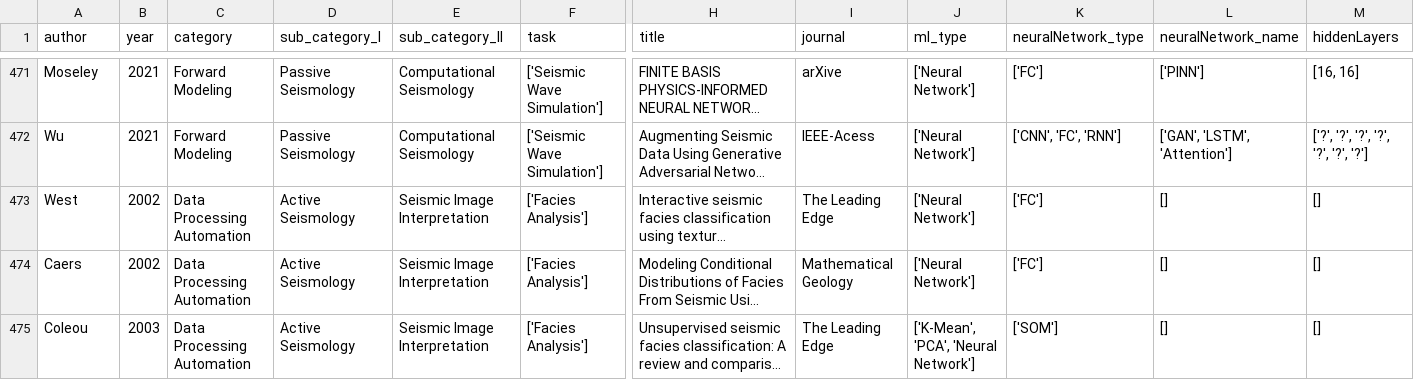
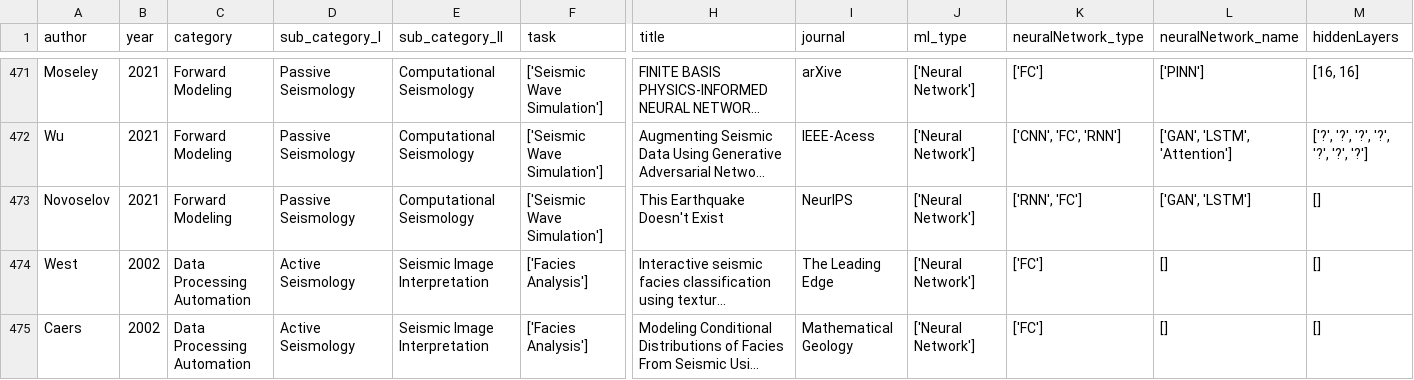
Before and after one commit to smousavi05/dl_seismology, a CSV file: docs/paper_inventory_aggregated_allML.csv, drawn as a sheet; only a part is shown, gaps mark what is left out; the shorter side is filled out with more unchanged rows; long unchanged cells end in …; rows hold the shown columns only; the diff names each change by its address in the sheet, - before the commit and + after, or states it on an @@ line.

Commit message:
added paper and updated the reference

```diff
--- a/docs/paper_inventory_aggregated_allML.csv
+++ b/docs/paper_inventory_aggregated_allML.csv
+row 473: Novoselov | 2021 | Forward Modeling | Passive Seismology | Computational Seismology | ['Seismic Wave Simulation'] | This Earthquake Doesn't Exist | NeurIPS | ['Neural Network'] | ['RNN', 'FC'] | ['GAN', 'LSTM'] | []
```
Also changed, not shown: docs/paper_inventory_deep.csv.
